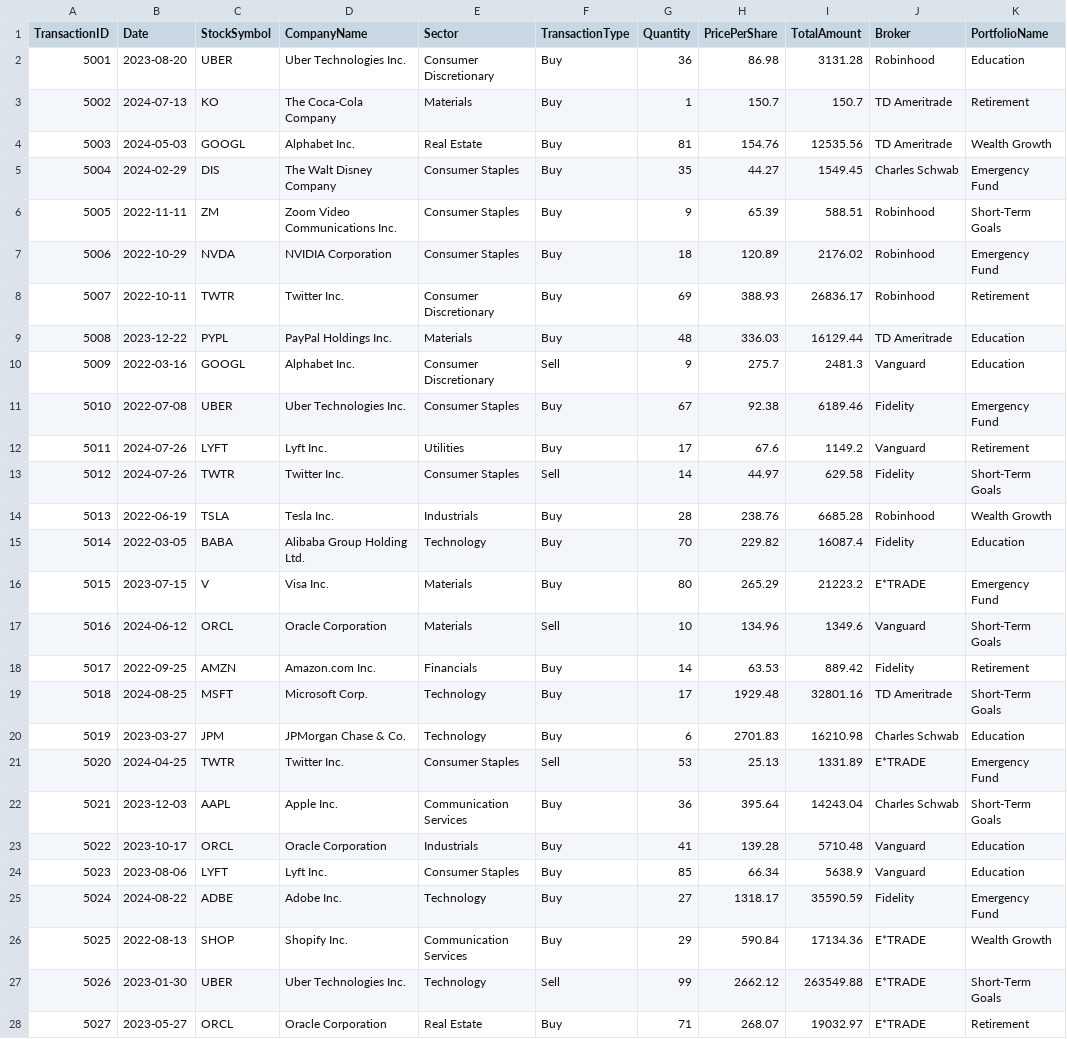
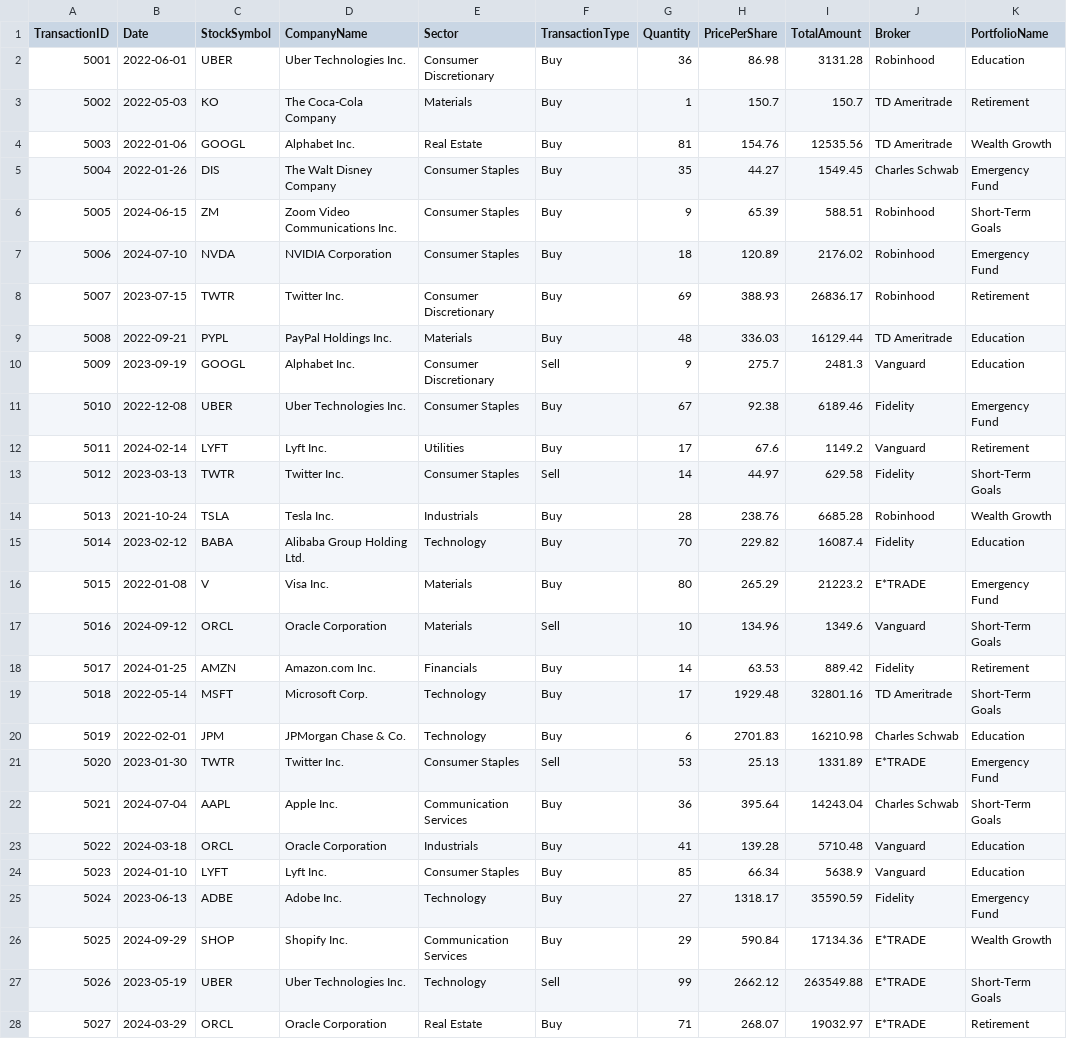
Before and after one commit to hgao62/finance_data_analytics, a CSV file: data/financial_data.csv, drawn as a sheet; only a part is shown; the diff covers the shown part only; the diff names each change by its address in the sheet, - before the commit and + after, or states it on an @@ line.

```diff
--- a/data/financial_data.csv
+++ b/data/financial_data.csv
-B2 (Date): 2023-08-20
+B2 (Date): 2022-06-01
-B3 (Date): 2024-07-13
+B3 (Date): 2022-05-03
-B4 (Date): 2024-05-03
+B4 (Date): 2022-01-06
-B5 (Date): 2024-02-29
+B5 (Date): 2022-01-26
-B6 (Date): 2022-11-11
+B6 (Date): 2024-06-15
-B7 (Date): 2022-10-29
+B7 (Date): 2024-07-10
-B8 (Date): 2022-10-11
+B8 (Date): 2023-07-15
-B9 (Date): 2023-12-22
+B9 (Date): 2022-09-21
-B10 (Date): 2022-03-16
+B10 (Date): 2023-09-19
-B11 (Date): 2022-07-08
+B11 (Date): 2022-12-08
-B12 (Date): 2024-07-26
+B12 (Date): 2024-02-14
-B13 (Date): 2024-07-26
+B13 (Date): 2023-03-13
-B14 (Date): 2022-06-19
+B14 (Date): 2021-10-24
-B15 (Date): 2022-03-05
+B15 (Date): 2023-02-12
-B16 (Date): 2023-07-15
+B16 (Date): 2022-01-08
-B17 (Date): 2024-06-12
+B17 (Date): 2024-09-12
-B18 (Date): 2022-09-25
+B18 (Date): 2024-01-25
-B19 (Date): 2024-08-25
+B19 (Date): 2022-05-14
-B20 (Date): 2023-03-27
+B20 (Date): 2022-02-01
-B21 (Date): 2024-04-25
+B21 (Date): 2023-01-30
-B22 (Date): 2023-12-03
+B22 (Date): 2024-07-04
-B23 (Date): 2023-10-17
+B23 (Date): 2024-03-18
-B24 (Date): 2023-08-06
+B24 (Date): 2024-01-10
-B25 (Date): 2024-08-22
+B25 (Date): 2023-06-13
-B26 (Date): 2022-08-13
+B26 (Date): 2024-09-29
-B27 (Date): 2023-01-30
+B27 (Date): 2023-05-19
-B28 (Date): 2023-05-27
+B28 (Date): 2024-03-29
```
Also changed, not shown: 78 edited cells elsewhere in this file, 16 other files.
